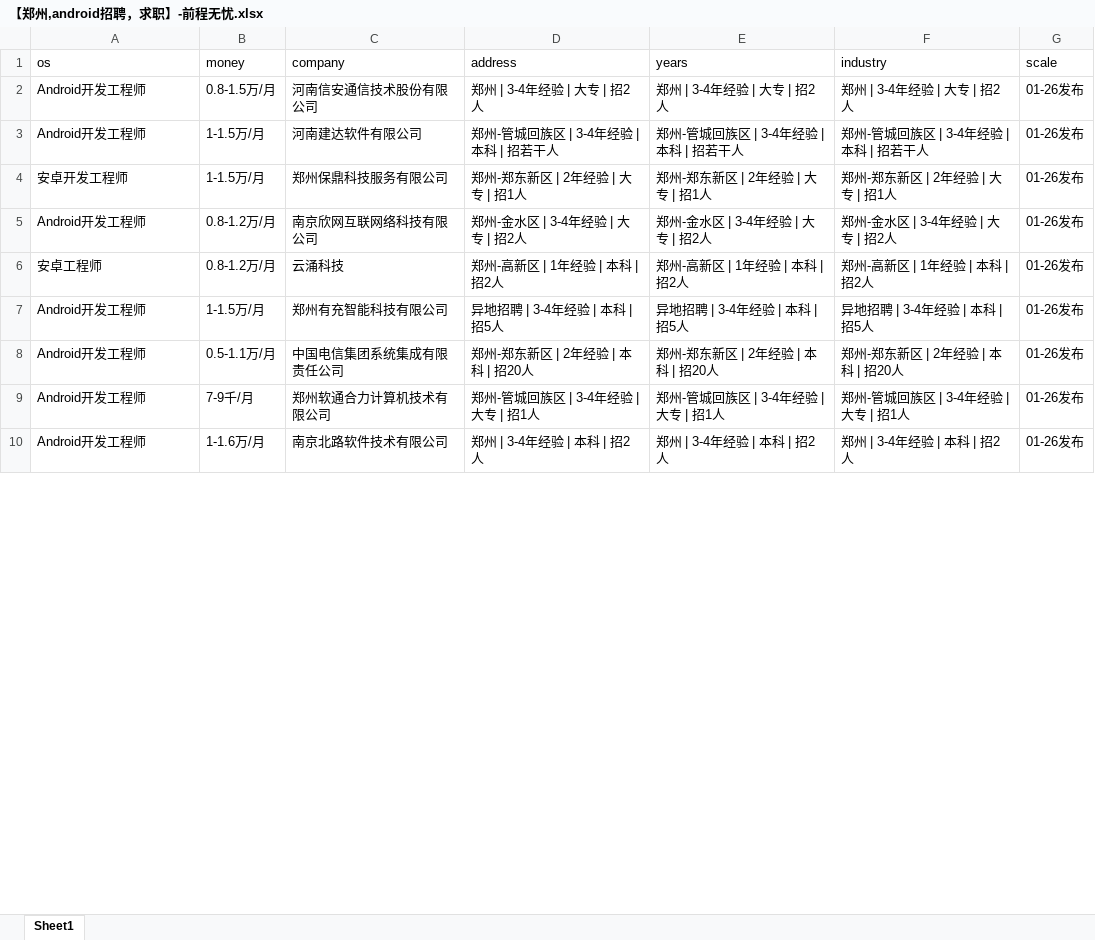
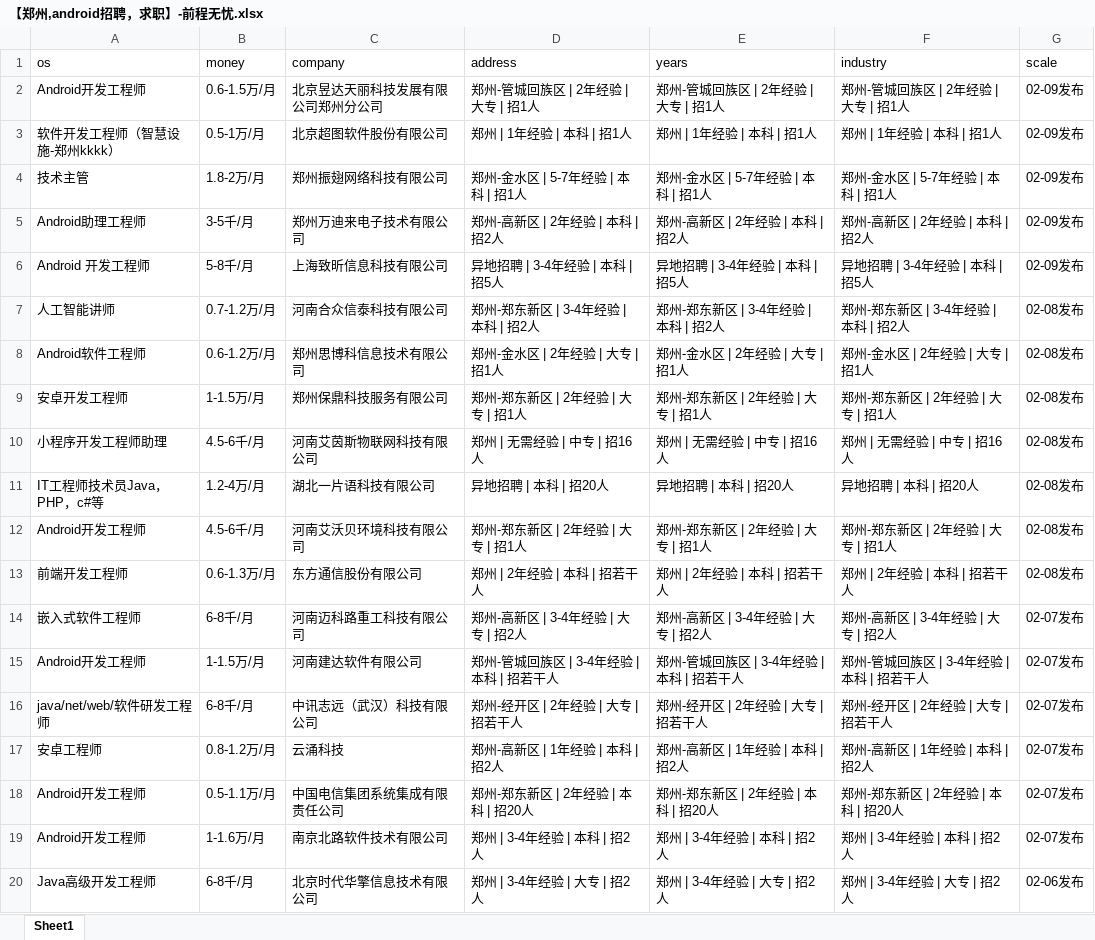
Before and after one commit to leigong2/AskQuastionApp, an Excel workbook: app/src/main/assets/【郑州,android招聘，求职】-前程无忧.xlsx, sheet Sheet1, drawn as a sheet; only a part is shown; values as stored, in another font and other column widths than the file's, no borders; removed rows and columns are numbered as before the commit, all else as after; the diff covers the shown part only; the diff names each change by its address in the sheet, - before the commit and + after, or states it on an @@ line.

```diff
--- a/app/src/main/assets/【郑州,android招聘，求职】-前程无忧.xlsx (sheet Sheet1)
+++ b/app/src/main/assets/【郑州,android招聘，求职】-前程无忧.xlsx (sheet Sheet1)
-B2 (money): 0.8-1.5万/月
+B2 (money): 0.6-1.5万/月
-C2 (company): 河南信安通信技术股份有限公司
+C2 (company): 北京昱达天丽科技发展有限公司郑州分公司
-D2 (address): 郑州 | 3-4年经验 | 大专 | 招2人
+D2 (address): 郑州-管城回族区 | 2年经验 | 大专 | 招1人
-E2 (years): 郑州 | 3-4年经验 | 大专 | 招2人
+E2 (years): 郑州-管城回族区 | 2年经验 | 大专 | 招1人
-F2 (industry): 郑州 | 3-4年经验 | 大专 | 招2人
+F2 (industry): 郑州-管城回族区 | 2年经验 | 大专 | 招1人
-G2 (scale): 01-26发布
+G2 (scale): 02-09发布
-row 3: Android开发工程师 | 1-1.5万/月 | 河南建达软件有限公司 | 郑州-管城回族区 | 3-4年经验 | 本科 | 招若干人 | 郑州-管城回族区 | 3-4年经验 | 本科 | 招若干人 | 郑州-管城回族区 | 3-4年经验 | 本科 | 招若干人 | 01-26发布
+row 3: 软件开发工程师（智慧设施-郑州kkkk） | 0.5-1万/月 | 北京超图软件股份有限公司 | 郑州 | 1年经验 | 本科 | 招1人 | 郑州 | 1年经验 | 本科 | 招1人 | 郑州 | 1年经验 | 本科 | 招1人 | 02-09发布
+row 4: 技术主管 | 1.8-2万/月 | 郑州振翅网络科技有限公司 | 郑州-金水区 | 5-7年经验 | 本科 | 招1人 | 郑州-金水区 | 5-7年经验 | 本科 | 招1人 | 郑州-金水区 | 5-7年经验 | 本科 | 招1人 | 02-09发布
+row 5: Android助理工程师 | 3-5千/月 | 郑州万迪来电子技术有限公司 | 郑州-高新区 | 2年经验 | 本科 | 招2人 | 郑州-高新区 | 2年经验 | 本科 | 招2人 | 郑州-高新区 | 2年经验 | 本科 | 招2人 | 02-09发布
+row 6: Android 开发工程师 | 5-8千/月 | 上海致昕信息科技有限公司 | 异地招聘 | 3-4年经验 | 本科 | 招5人 | 异地招聘 | 3-4年经验 | 本科 | 招5人 | 异地招聘 | 3-4年经验 | 本科 | 招5人 | 02-09发布
+row 7: 人工智能讲师 | 0.7-1.2万/月 | 河南合众信泰科技有限公司 | 郑州-郑东新区 | 3-4年经验 | 本科 | 招2人 | 郑州-郑东新区 | 3-4年经验 | 本科 | 招2人 | 郑州-郑东新区 | 3-4年经验 | 本科 | 招2人 | 02-08发布
+row 8: Android软件工程师 | 0.6-1.2万/月 | 郑州思博科信息技术有限公司 | 郑州-金水区 | 2年经验 | 大专 | 招1人 | 郑州-金水区 | 2年经验 | 大专 | 招1人 | 郑州-金水区 | 2年经验 | 大专 | 招1人 | 02-08发布
-G9 (scale): 01-26发布
+G9 (scale): 02-08发布
+row 10: 小程序开发工程师助理 | 4.5-6千/月 | 河南艾茵斯物联网科技有限公司 | 郑州 | 无需经验 | 中专 | 招16人 | 郑州 | 无需经验 | 中专 | 招16人 | 郑州 | 无需经验 | 中专 | 招16人 | 02-08发布
+row 11: IT工程师技术员Java，PHP，c#等 | 1.2-4万/月 | 湖北一片语科技有限公司 | 异地招聘 | 本科 | 招20人 | 异地招聘 | 本科 | 招20人 | 异地招聘 | 本科 | 招20人 | 02-08发布
-B12 (money): 0.8-1.2万/月
+B12 (money): 4.5-6千/月
-C12 (company): 南京欣网互联网络科技有限公司
+C12 (company): 河南艾沃贝环境科技有限公司
-D12 (address): 郑州-金水区 | 3-4年经验 | 大专 | 招2人
+D12 (address): 郑州-郑东新区 | 2年经验 | 大专 | 招1人
-E12 (years): 郑州-金水区 | 3-4年经验 | 大专 | 招2人
+E12 (years): 郑州-郑东新区 | 2年经验 | 大专 | 招1人
-F12 (industry): 郑州-金水区 | 3-4年经验 | 大专 | 招2人
+F12 (industry): 郑州-郑东新区 | 2年经验 | 大专 | 招1人
-G12 (scale): 01-26发布
+G12 (scale): 02-08发布
+row 13: 前端开发工程师 | 0.6-1.3万/月 | 东方通信股份有限公司 | 郑州 | 2年经验 | 本科 | 招若干人 | 郑州 | 2年经验 | 本科 | 招若干人 | 郑州 | 2年经验 | 本科 | 招若干人 | 02-08发布
+row 14: 嵌入式软件工程师 | 6-8千/月 | 河南迈科路重工科技有限公司 | 郑州-高新区 | 3-4年经验 | 大专 | 招2人 | 郑州-高新区 | 3-4年经验 | 大专 | 招2人 | 郑州-高新区 | 3-4年经验 | 大专 | 招2人 | 02-07发布
+row 15: Android开发工程师 | 1-1.5万/月 | 河南建达软件有限公司 | 郑州-管城回族区 | 3-4年经验 | 本科 | 招若干人 | 郑州-管城回族区 | 3-4年经验 | 本科 | 招若干人 | 郑州-管城回族区 | 3-4年经验 | 本科 | 招若干人 | 02-07发布
+row 16: java/net/web/软件研发工程师 | 6-8千/月 | 中讯志远（武汉）科技有限公司 | 郑州-经开区 | 2年经验 | 大专 | 招若干人 | 郑州-经开区 | 2年经验 | 大专 | 招若干人 | 郑州-经开区 | 2年经验 | 大专 | 招若干人 | 02-07发布
-G17 (scale): 01-26发布
+G17 (scale): 02-07发布
-row 7: Android开发工程师 | 1-1.5万/月 | 郑州有充智能科技有限公司 | 异地招聘 | 3-4年经验 | 本科 | 招5人 | 异地招聘 | 3-4年经验 | 本科 | 招5人 | 异地招聘 | 3-4年经验 | 本科 | 招5人 | 01-26发布
-G18 (scale): 01-26发布
+G18 (scale): 02-07发布
-row 9: Android开发工程师 | 7-9千/月 | 郑州软通合力计算机技术有限公司 | 郑州-管城回族区 | 3-4年经验 | 大专 | 招1人 | 郑州-管城回族区 | 3-4年经验 | 大专 | 招1人 | 郑州-管城回族区 | 3-4年经验 | 大专 | 招1人 | 01-26发布
-G19 (scale): 01-26发布
+G19 (scale): 02-07发布
+row 20: Java高级开发工程师 | 6-8千/月 | 北京时代华擎信息技术有限公司 | 郑州 | 3-4年经验 | 大专 | 招2人 | 郑州 | 3-4年经验 | 大专 | 招2人 | 郑州 | 3-4年经验 | 大专 | 招2人 | 02-06发布
```
Also changed, not shown: 31 added rows, 38 removed rows, 10 moved rows and 23 edited cells elsewhere in this sheet, app/src/main/assets/「郑州招聘信息」郑州招聘网 - BOSS直聘.xlsx, app/src/main/assets/【郑州招聘信息_郑州招聘_郑州招聘网】-郑州猎聘.xlsx, 2 other files.
